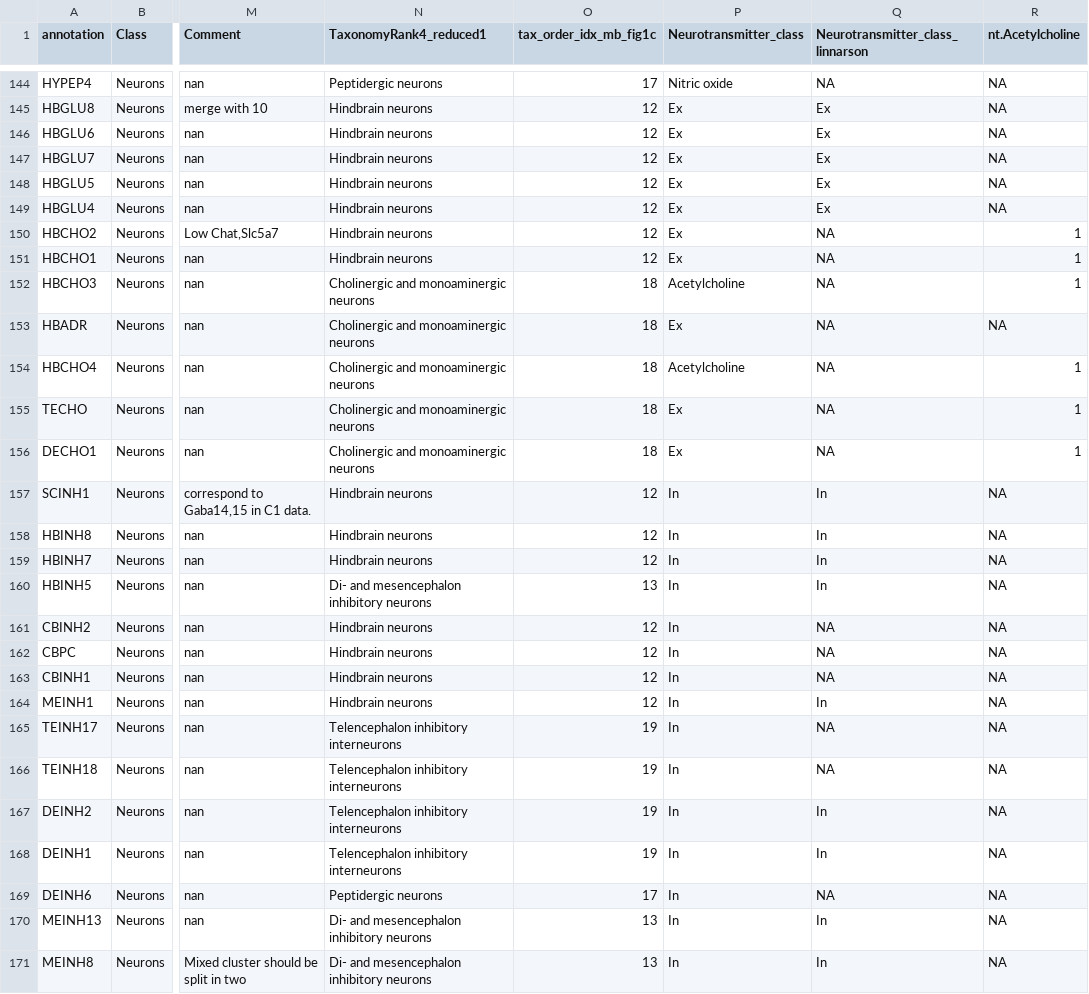
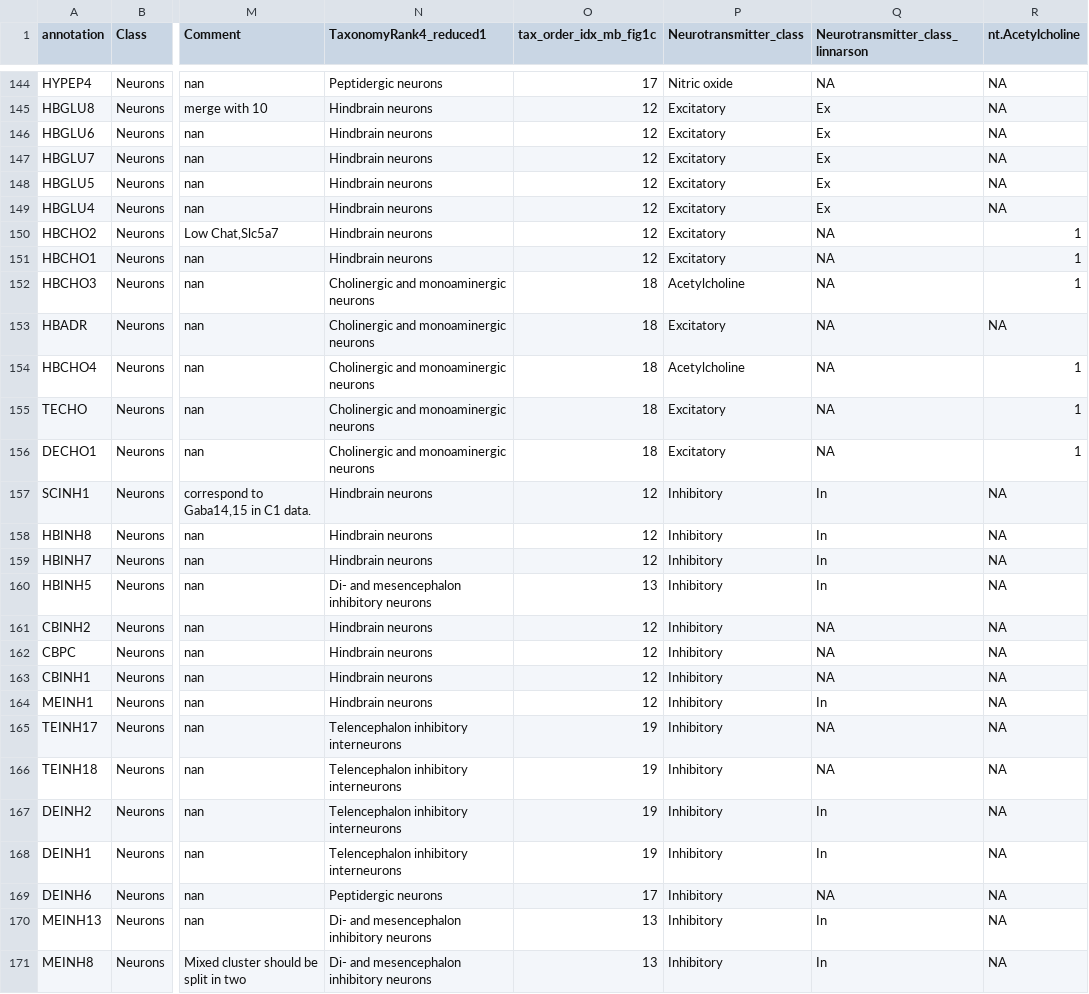
Before and after one commit to perslab/timshel-2020, a CSV file: data/expression/mousebrain/mousebrain-agg_L5.metadata.csv, drawn as a sheet; only a part is shown, gaps mark what is left out; the diff covers the shown part only; the diff names each change by its address in the sheet, - before the commit and + after, or states it on an @@ line.

Commit message:
ex/in --> excitatory/inhibitory

```diff
--- a/data/expression/mousebrain/mousebrain-agg_L5.metadata.csv
+++ b/data/expression/mousebrain/mousebrain-agg_L5.metadata.csv
-P145:P151 (Neurotransmitter_class): Ex
+P145:P151 (Neurotransmitter_class): Excitatory
-P153 (Neurotransmitter_class): Ex
+P153 (Neurotransmitter_class): Excitatory
-P155:P156 (Neurotransmitter_class): Ex
+P155:P156 (Neurotransmitter_class): Excitatory
-P157:P171 (Neurotransmitter_class): In
+P157:P171 (Neurotransmitter_class): Inhibitory
```
Also changed, not shown: 155 edited cells elsewhere in this file, 2 other files.
